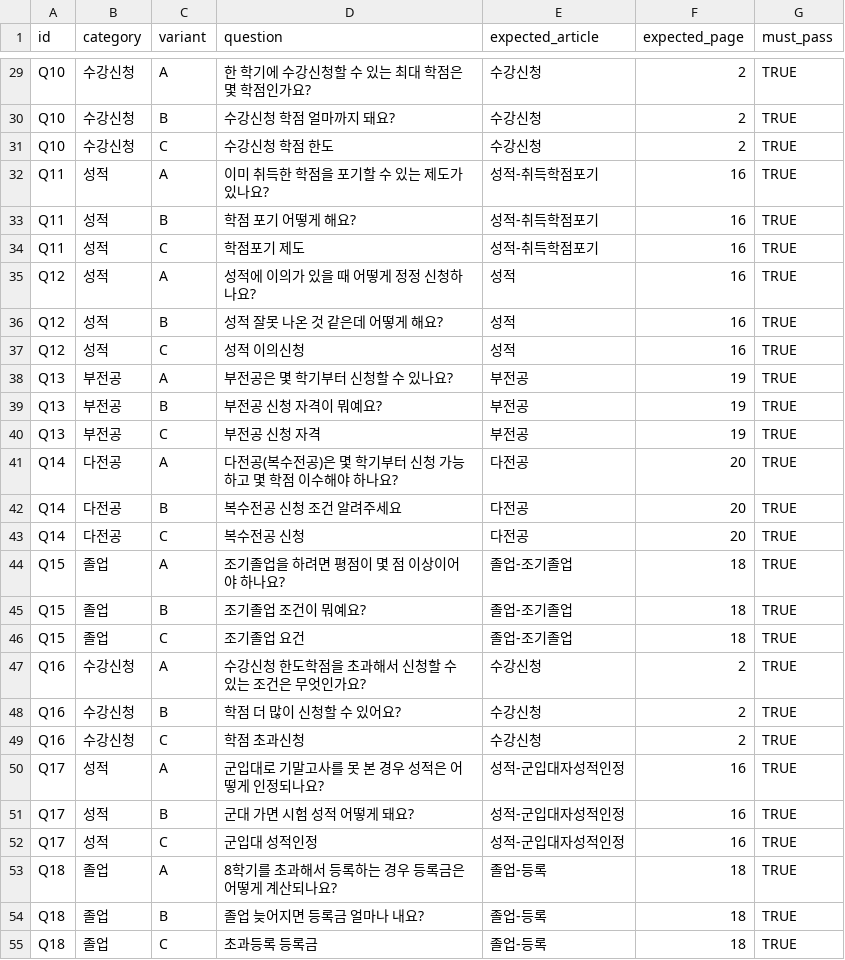
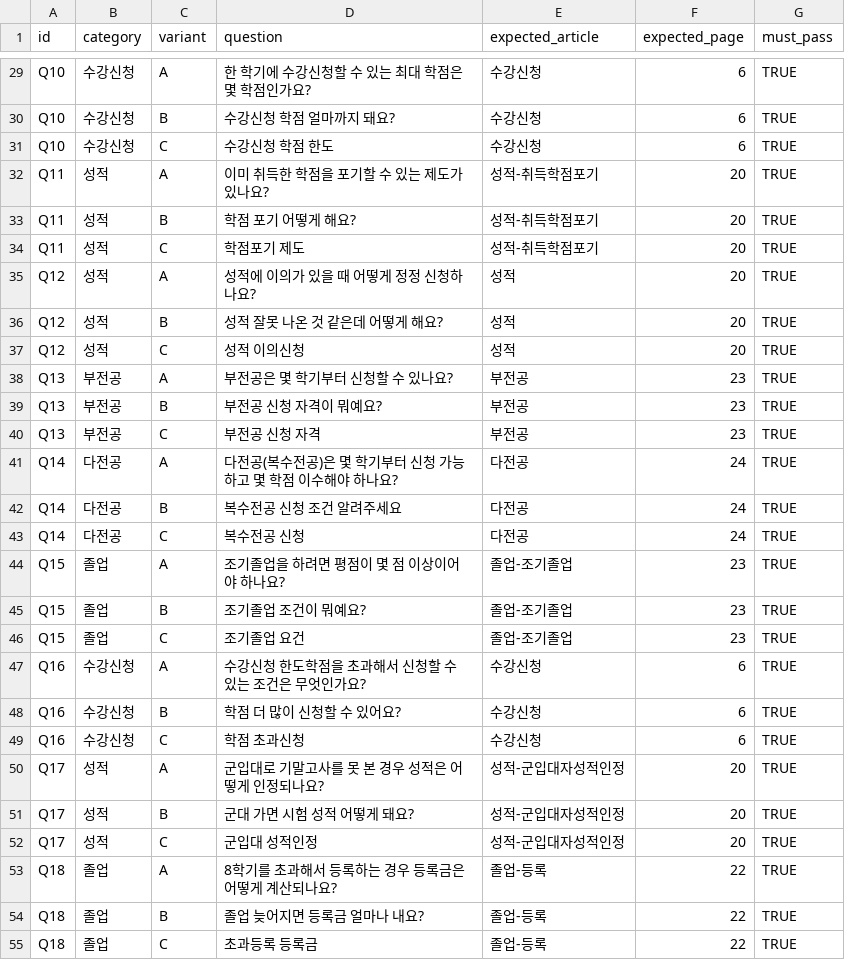
Before and after one commit to natsu0701/hanium-unibot, a CSV file: backend/evaluation/questions_checklist.csv, drawn as a sheet; only a part is shown, gaps mark what is left out; the diff covers the shown part only; the diff names each change by its address in the sheet, - before the commit and + after, or states it on an @@ line.

Commit message:
fix: expected_page를 PDF 실제 페이지 기준으로 수정

```diff
--- a/backend/evaluation/questions_checklist.csv
+++ b/backend/evaluation/questions_checklist.csv
-F29:F31 (expected_page): 2
+F29:F31 (expected_page): 6
-F32:F37 (expected_page): 16
+F32:F37 (expected_page): 20
-F38:F40 (expected_page): 19
+F38:F40 (expected_page): 23
-F41:F43 (expected_page): 20
+F41:F43 (expected_page): 24
-F44:F46 (expected_page): 18
+F44:F46 (expected_page): 23
-F47:F49 (expected_page): 2
+F47:F49 (expected_page): 6
-F50:F52 (expected_page): 16
+F50:F52 (expected_page): 20
-F53:F55 (expected_page): 18
+F53:F55 (expected_page): 22
```
Also changed, not shown: 33 edited cells elsewhere in this file.
